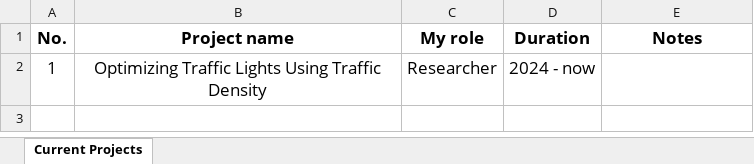
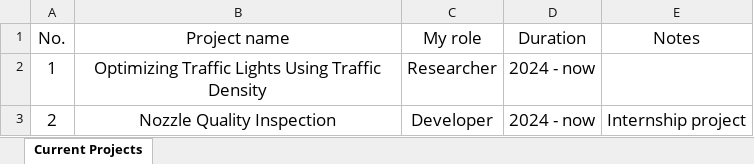
Before and after one commit to nntrivi2001/nntrivi2001.github.io, an Excel workbook: assets/data/currentprojects.xlsx, sheet Current Projects, drawn as a sheet; values as stored, in another font and other column widths than the file's, no borders; the diff names each change by its address in the sheet, - before the commit and + after, or states it on an @@ line.

Commit message:
Project updated

```diff
--- a/assets/data/currentprojects.xlsx (sheet Current Projects)
+++ b/assets/data/currentprojects.xlsx (sheet Current Projects)
-A1:E1 bold: on
+A1:E1 bold: off
+row 3: 2 | Nozzle Quality Inspection | Developer | 2024 - now | Internship project
```
